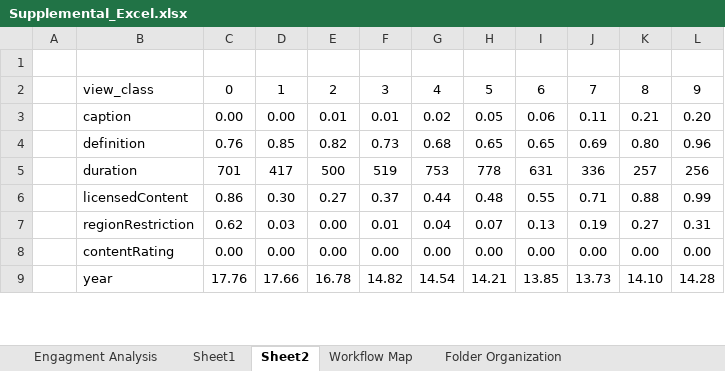
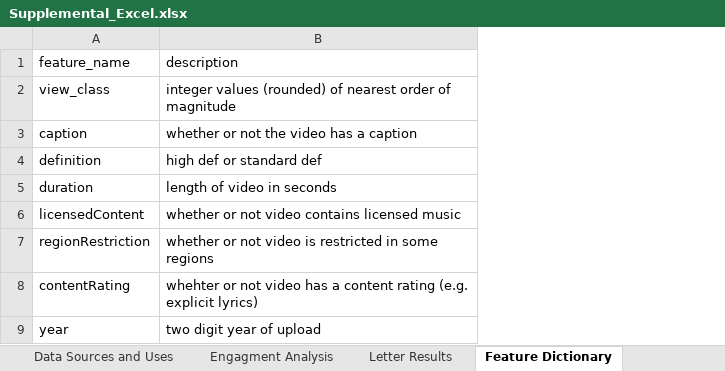
Before and after one commit to conorbarryhoke/Capstone, an Excel workbook: background/Supplemental_Excel.xlsx, sheet Feature Dictionary, drawn as a sheet; only a part is shown; values as stored, in another font and other column widths than the file's, no borders; removed rows and columns are numbered as before the commit, all else as after; the diff names each change by its address in the sheet, - before the commit and + after, or states it on an @@ line.

```diff
--- a/background/Supplemental_Excel.xlsx (sheet Feature Dictionary)
+++ b/background/Supplemental_Excel.xlsx (sheet Feature Dictionary)
-sheet tab: Sheet1
+sheet tab: Letter Results
-sheet tab: Sheet2
+sheet tab: Feature Dictionary
+sheet tab: Data Sources and Uses
-column A, empty
-column C, rows 2-9: 0 | 0.00 | 0.76 | 701 | 0.86 | 0.62 | 0.00 | 17.76
-column D, rows 2-9: 1 | 0.00 | 0.85 | 417 | 0.30 | 0.03 | 0.00 | 17.66
-column E, rows 2-9: 2 | 0.01 | 0.82 | 500 | 0.27 | 0.00 | 0.00 | 16.78
-column F, rows 2-9: 3 | 0.01 | 0.73 | 519 | 0.37 | 0.01 | 0.00 | 14.82
-column G, rows 2-9: 4 | 0.02 | 0.68 | 753 | 0.44 | 0.04 | 0.00 | 14.54
-column H, rows 2-9: 5 | 0.05 | 0.65 | 778 | 0.48 | 0.07 | 0.00 | 14.21
-column I, rows 2-9: 6 | 0.06 | 0.65 | 631 | 0.55 | 0.13 | 0.00 | 13.85
-column J, rows 2-9: 7 | 0.11 | 0.69 | 336 | 0.71 | 0.19 | 0.00 | 13.73
-column K, rows 2-9: 8 | 0.21 | 0.80 | 257 | 0.88 | 0.27 | 0.00 | 14.10
-column L, rows 2-9: 9 | 0.20 | 0.96 | 256 | 0.99 | 0.31 | 0.00 | 14.28
+column B (description), rows 2-9: integer values (rounded) of nearest order of magnitude | whether or not the video has a caption | high def or standard def | length of video in seconds | whether or not video contains licensed music | whether or not video is restricted in some regions | whehter or not video has a content rating (e.g. explicit lyrics) | two digit year of upload
-row 1: (empty)
+row 1: feature_name | description
```
Also changed, not shown: sheet Letter Results, sheet Workflow Map, other sheet tabs, charts or pictures, 6 other files.
